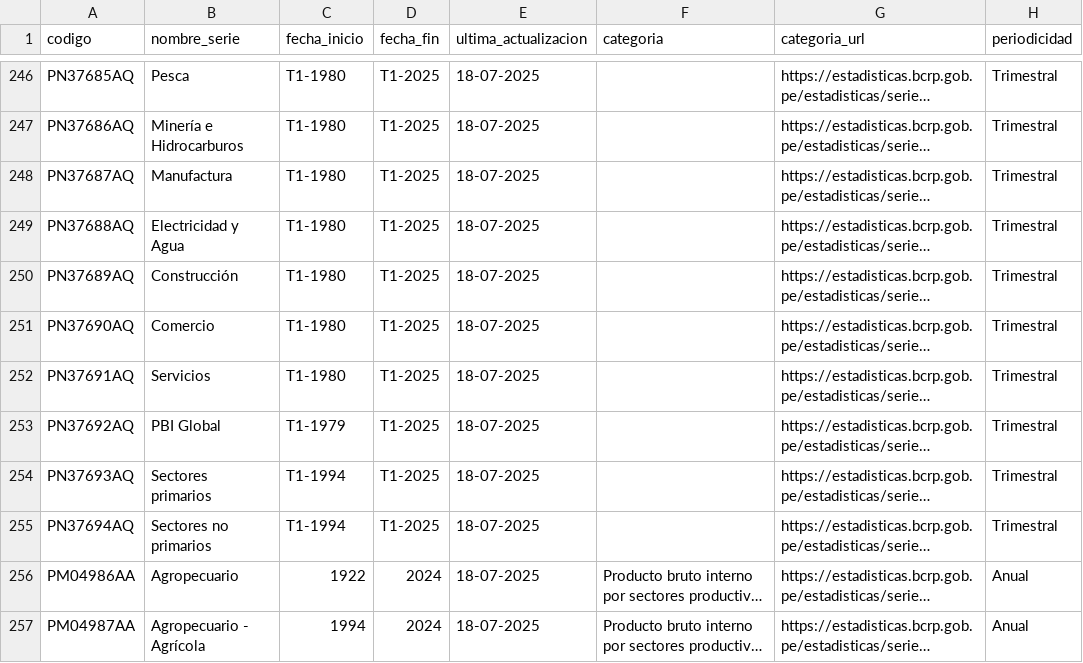
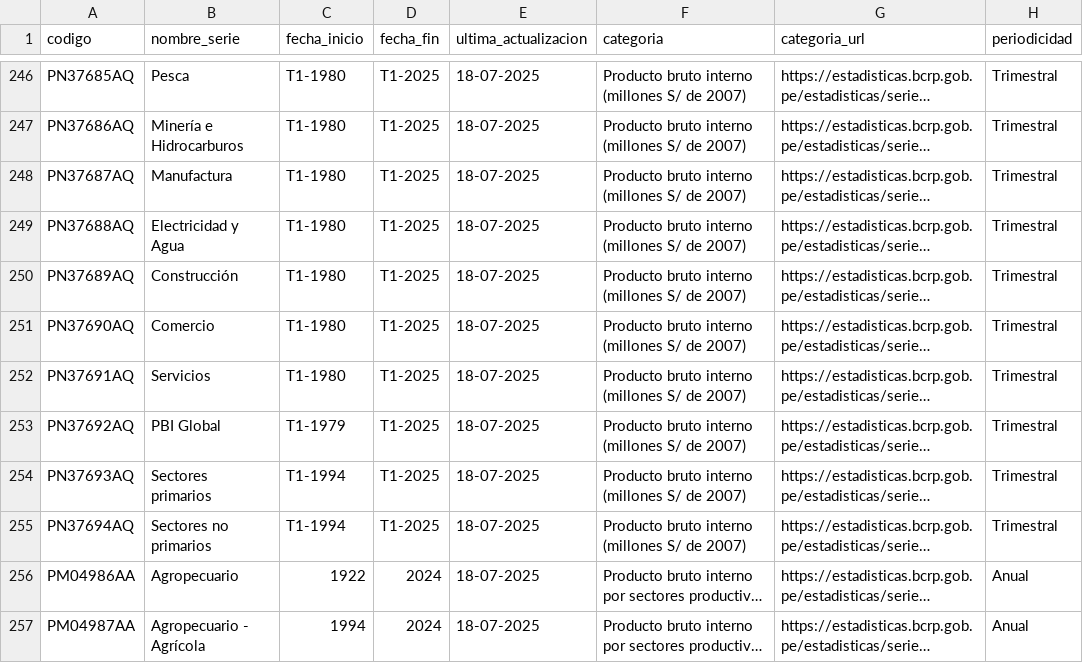
Before and after one commit to luis-cieza-silva/api_bcrp, a CSV file: metadata.csv, drawn as a sheet; only a part is shown, gaps mark what is left out; long unchanged cells end in …; the diff covers the shown part only; the diff names each change by its address in the sheet, - before the commit and + after, or states it on an @@ line.

```diff
--- a/metadata.csv
+++ b/metadata.csv
-F246:F255 (categoria): (empty)
+F246:F255 (categoria): Producto bruto interno (millones S/ de 2007)
```
Also changed, not shown: 27 edited cells elsewhere in this file, 1 other file.
